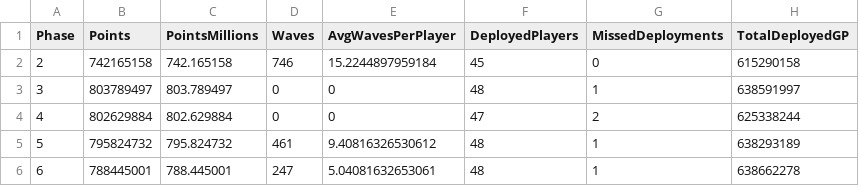
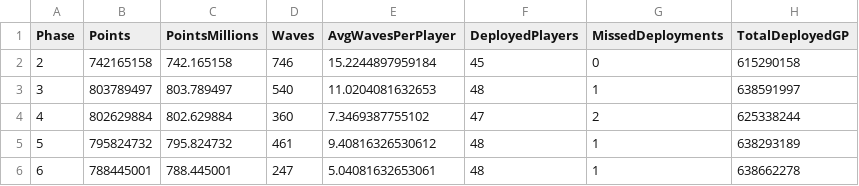
Before and after one commit to drowenwilliamz/TB-Officer, a CSV file: TB_Phase_Summary.csv, drawn as a sheet.

```diff
--- a/TB_Phase_Summary.csv
+++ b/TB_Phase_Summary.csv
@@ -2,4 +2,4 @@ Phase,Points,PointsMillions,Waves,AvgWavesPerPlayer,DeployedPlayers,MissedDeploy
 2,742165158,742.165158,746,15.2244897959184,45,0,615290158
-3,803789497,803.789497,0,0,48,1,638591997
-4,802629884,802.629884,0,0,47,2,625338244
+3,803789497,803.789497,540,11.0204081632653,48,1,638591997
+4,802629884,802.629884,360,7.3469387755102,47,2,625338244
 5,795824732,795.824732,461,9.40816326530612,48,1,638293189
```
Also changed, not shown: TB_Follow_Up_List.csv, TB_Performance_Watchlist.csv, 14 other files.
